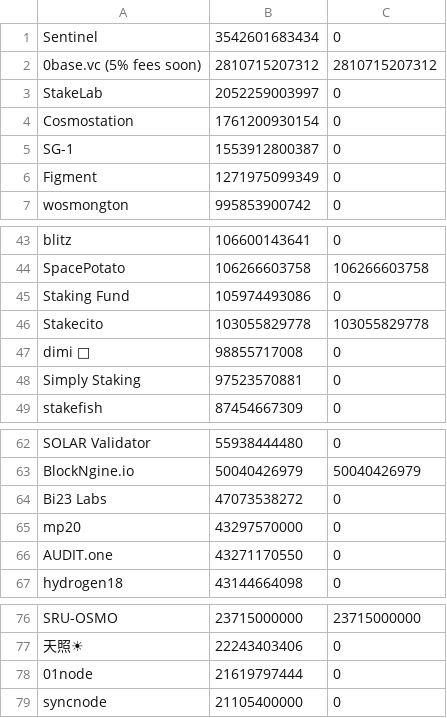
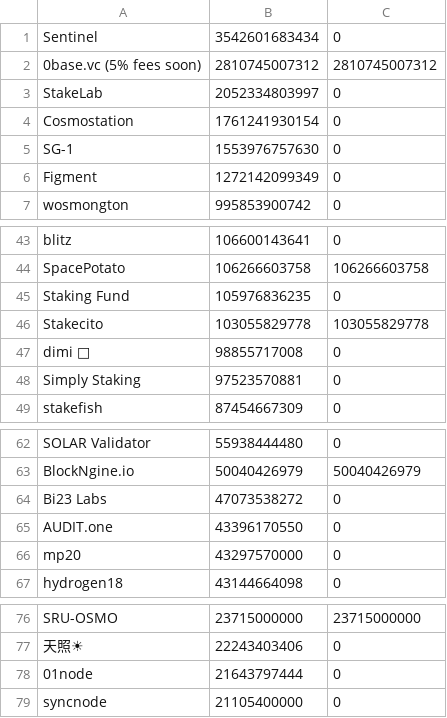
Before and after one commit to UnityChaos/OsmosisData, a CSV file: fork_ready.csv, drawn as a sheet; only a part is shown, gaps mark what is left out.

Commit message:
update

```diff
--- a/fork_ready.csv
+++ b/fork_ready.csv
@@ -1,7 +1,7 @@
 Sentinel, 3542601683434, 0
-0base.vc (5% fees soon), 2810715207312, 2810715207312
-StakeLab, 2052259003997, 0
-Cosmostation, 1761200930154, 0
-SG-1, 1553912800387, 0
-Figment, 1271975099349, 0
+0base.vc (5% fees soon), 2810745007312, 2810745007312
+StakeLab, 2052334803997, 0
+Cosmostation, 1761241930154, 0
+SG-1, 1553976757630, 0
+Figment, 1272142099349, 0
 wosmongton, 995853900742, 0
@@ -44,3 +44,3 @@ blitz, 106600143641, 0
 SpacePotato, 106266603758, 106266603758
-Staking Fund, 105974493086, 0
+Staking Fund, 105976836235, 0
 Stakecito, 103055829778, 103055829778
@@ -64,4 +64,4 @@ SOLAR Validator, 55938444480, 0
 Bi23 Labs, 47073538272, 0
+AUDIT.one, 43396170550, 0
 mp20, 43297570000, 0
-AUDIT.one, 43271170550, 0
 hydrogen18, 43144664098, 0
@@ -77,3 +77,3 @@ SRU-OSMO, 23715000000, 23715000000
 天照☀, 22243403406, 0
-01node, 21619797444, 0
+01node, 21643797444, 0
 syncnode, 21105400000, 0
```
